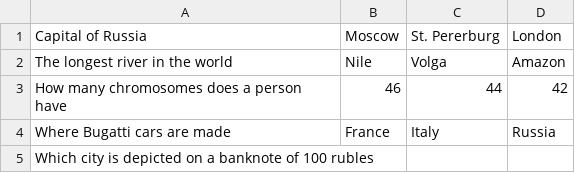
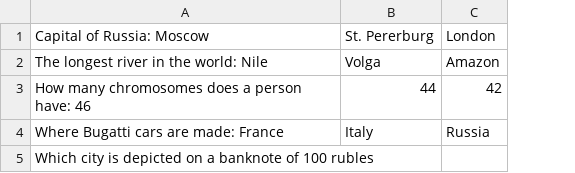
Before and after one commit to Yulia-2018/2021-11-otus-spring-Mitina, a CSV file: homework-02/src/main/resources/questions.csv, drawn as a sheet; removed rows and columns are numbered as before the commit, all else as after; the diff names each change by its address in the sheet, - before the commit and + after, or states it on an @@ line.

Commit message:
Homework 02 1. Add answers.csv 2. Add application.properties 3. Add testing functionality for students in Main

```diff
--- a/homework-02/src/main/resources/questions.csv
+++ b/homework-02/src/main/resources/questions.csv
-column A, rows 1-5: Capital of Russia | The longest river in the world | How many chromosomes does a person have | Where Bugatti cars are made | Which city is depicted on a banknote of 100 rubles
-column B, rows 1-4: Moscow | Nile | 46 | France
+column A, rows 1-5: Capital of Russia: Moscow | The longest river in the world: Nile | How many chromosomes does a person have: 46 | Where Bugatti cars are made: France | Which city is depicted on a banknote of 100 rubles
```
Also changed, not shown: 6 other files.
